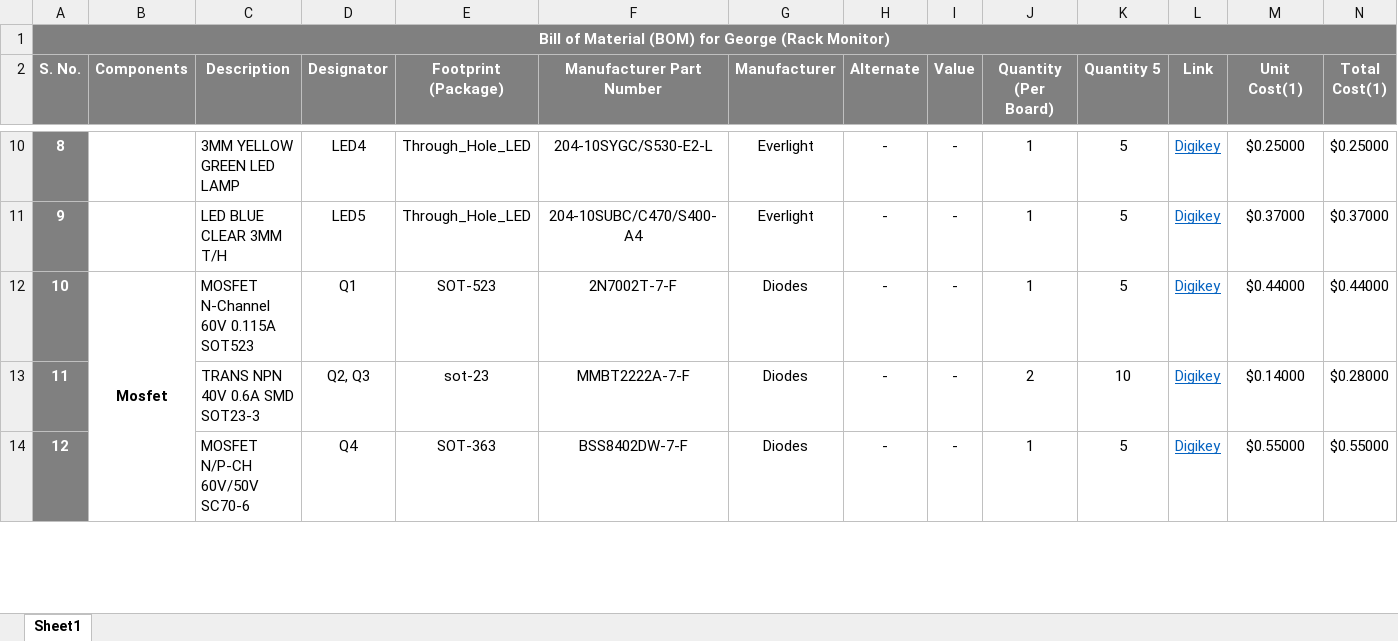
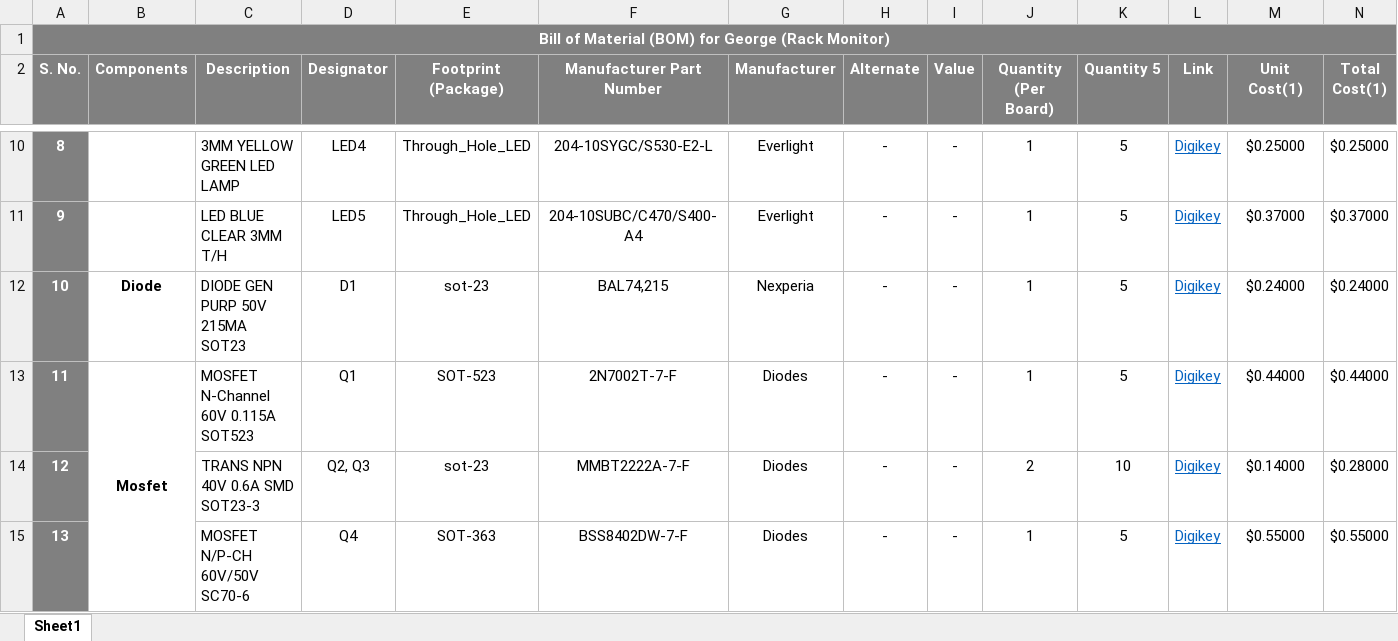
Before and after one commit to eSpark-Backup/shocksensor-george, an Excel workbook: Hardware-Designing/Deliverables/BOM/Digikey BOM.xlsx, sheet Sheet1, drawn as a sheet; only a part is shown, gaps mark what is left out; values as stored, in another font and other column widths than the file's, no borders; conditional formats not drawn; addresses are those after the commit; rows hold the shown columns only; the diff covers the shown part only; the diff names each change by its address in the sheet, - before the commit and + after, or states it on an @@ line.

```diff
--- a/Hardware-Designing/Deliverables/BOM/Digikey BOM.xlsx (sheet Sheet1)
+++ b/Hardware-Designing/Deliverables/BOM/Digikey BOM.xlsx (sheet Sheet1)
+row 12: 10 | Diode | DIODE GEN PURP 50V 215MA SOT23 | D1 | sot-23 | BAL74,215 | Nexperia | - | - | 1 | 5 | Digikey | $0.24000 | $0.24000
@@ column A (S. No.) renumbered between rows 13 and 37 @@
```
Also changed, not shown: 5 added rows, 2 removed rows and 13 edited cells elsewhere in this sheet, formulas that keep their value, Hardware-Designing/Deliverables/BOM/LCSC BOM.xlsx, 1 other file.
